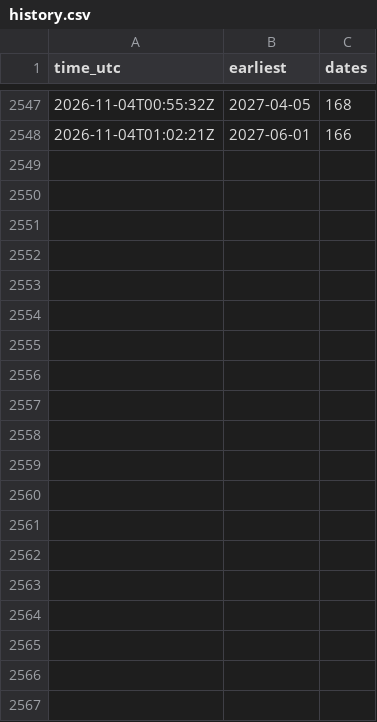
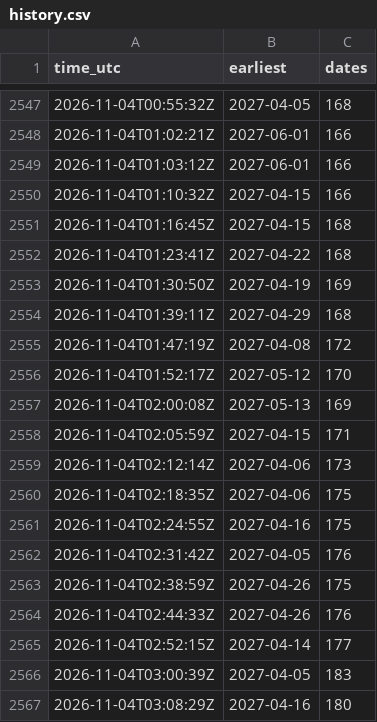
Before and after one commit to gian99/visa-bot, a CSV file: history.csv, drawn as a sheet; only a part is shown, gaps mark what is left out; the diff covers the shown part only; the diff names each change by its address in the sheet, - before the commit and + after, or states it on an @@ line.

```diff
--- a/history.csv
+++ b/history.csv
+row 2549: 2026-11-04T01:03:12Z | 2027-06-01 | 166
+row 2550: 2026-11-04T01:10:32Z | 2027-04-15 | 166
+row 2551: 2026-11-04T01:16:45Z | 2027-04-15 | 168
+row 2552: 2026-11-04T01:23:41Z | 2027-04-22 | 168
+row 2553: 2026-11-04T01:30:50Z | 2027-04-19 | 169
+row 2554: 2026-11-04T01:39:11Z | 2027-04-29 | 168
+row 2555: 2026-11-04T01:47:19Z | 2027-04-08 | 172
+row 2556: 2026-11-04T01:52:17Z | 2027-05-12 | 170
+row 2557: 2026-11-04T02:00:08Z | 2027-05-13 | 169
+row 2558: 2026-11-04T02:05:59Z | 2027-04-15 | 171
+row 2559: 2026-11-04T02:12:14Z | 2027-04-06 | 173
+row 2560: 2026-11-04T02:18:35Z | 2027-04-06 | 175
+row 2561: 2026-11-04T02:24:55Z | 2027-04-16 | 175
+row 2562: 2026-11-04T02:31:42Z | 2027-04-05 | 176
+row 2563: 2026-11-04T02:38:59Z | 2027-04-26 | 175
+row 2564: 2026-11-04T02:44:33Z | 2027-04-26 | 176
+row 2565: 2026-11-04T02:52:15Z | 2027-04-14 | 177
+row 2566: 2026-11-04T03:00:39Z | 2027-04-05 | 183
+row 2567: 2026-11-04T03:08:29Z | 2027-04-16 | 180
```
Also changed, not shown: 30 added rows elsewhere in this file.
